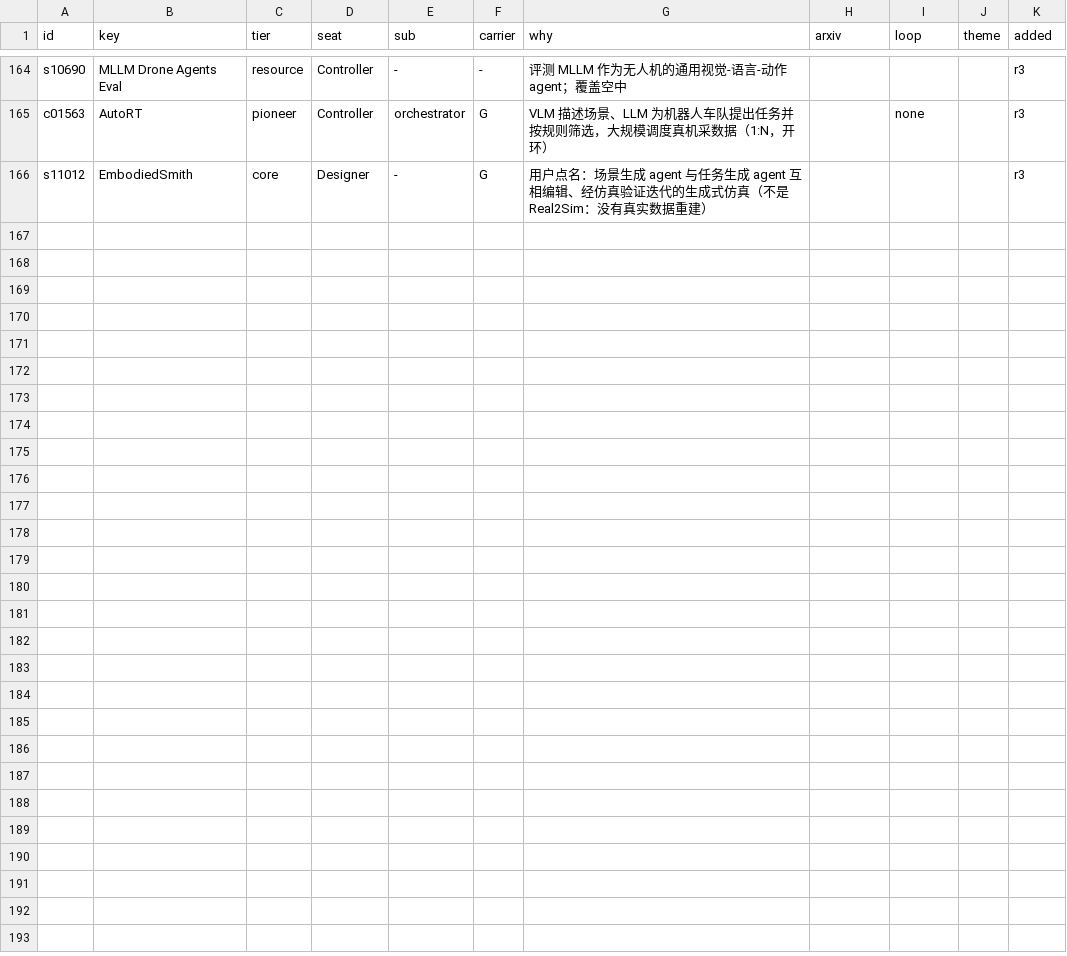
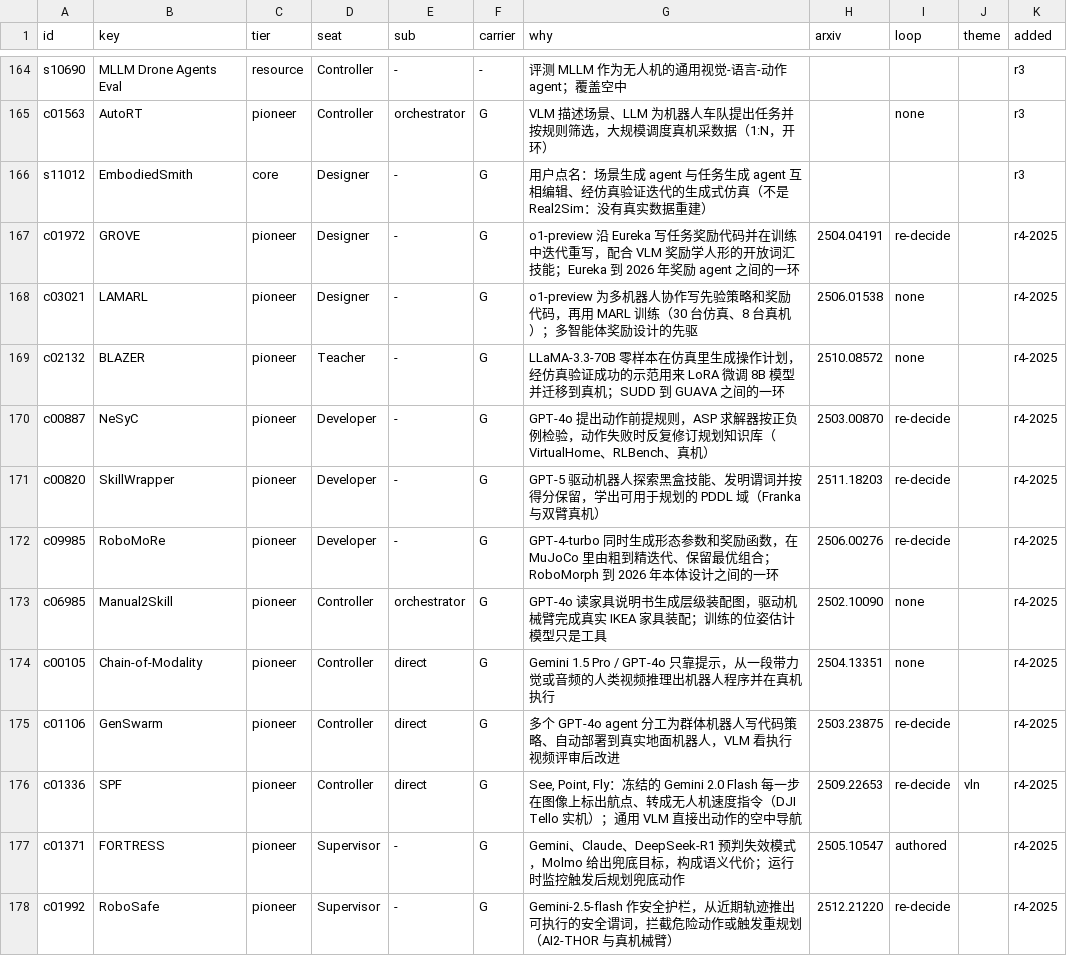
Before and after one commit to Chang-AIML/Awesome-Agentic-Embodiment, a CSV file: data/core/core_selection.csv, drawn as a sheet; only a part is shown, gaps mark what is left out.

```diff
--- a/data/core/core_selection.csv
+++ b/data/core/core_selection.csv
@@ -166 +166,13 @@ c01563,AutoRT,pioneer,Controller,orchestrator,G,VLM 描述场景、LLM 为机器
 s11012,EmbodiedSmith,core,Designer,-,G,用户点名：场景生成 agent 与任务生成 agent 互相编辑、经仿真验证迭代的生成式仿真（不是 Real2Sim：没有真实数据重建）,,,,r3
+c01972,GROVE,pioneer,Designer,-,G,o1-preview 沿 Eureka 写任务奖励代码并在训练中迭代重写，配合 VLM 奖励学人形的开放词汇技能；Eureka 到 2026 年奖励 agent 之间的一环,2504.04191,re-decide,,r4-2025
+c03021,LAMARL,pioneer,Designer,-,G,o1-preview 为多机器人协作写先验策略和奖励代码，再用 MARL 训练（30 台仿真、8 台真机）；多智能体奖励设计的先驱,2506.01538,none,,r4-2025
+c02132,BLAZER,pioneer,Teacher,-,G,LLaMA-3.3-70B 零样本在仿真里生成操作计划，经仿真验证成功的示范用来 LoRA 微调 8B 模型并迁移到真机；SUDD 到 GUAVA 之间的一环,2510.08572,none,,r4-2025
+c00887,NeSyC,pioneer,Developer,-,G,GPT-4o 提出动作前提规则，ASP 求解器按正负例检验，动作失败时反复修订规划知识库（VirtualHome、RLBench、真机）,2503.00870,re-decide,,r4-2025
+c00820,SkillWrapper,pioneer,Developer,-,G,GPT-5 驱动机器人探索黑盒技能、发明谓词并按得分保留，学出可用于规划的 PDDL 域（Franka 与双臂真机）,2511.18203,re-decide,,r4-2025
+c09985,RoboMoRe,pioneer,Developer,-,G,GPT-4-turbo 同时生成形态参数和奖励函数，在 MuJoCo 里由粗到精迭代、保留最优组合；RoboMorph 到 2026 年本体设计之间的一环,2506.00276,re-decide,,r4-2025
+c06985,Manual2Skill,pioneer,Controller,orchestrator,G,GPT-4o 读家具说明书生成层级装配图，驱动机械臂完成真实 IKEA 家具装配；训练的位姿估计模型只是工具,2502.10090,none,,r4-2025
+c00105,Chain-of-Modality,pioneer,Controller,direct,G,Gemini 1.5 Pro / GPT-4o 只靠提示，从一段带力觉或音频的人类视频推理出机器人程序并在真机执行,2504.13351,none,,r4-2025
+c01106,GenSwarm,pioneer,Controller,direct,G,多个 GPT-4o agent 分工为群体机器人写代码策略、自动部署到真实地面机器人，VLM 看执行视频评审后改进,2503.23875,re-decide,,r4-2025
+c01336,SPF,pioneer,Controller,direct,G,"See, Point, Fly：冻结的 Gemini 2.0 Flash 每一步在图像上标出航点、转成无人机速度指令（DJI Tello 实机）；通用 VLM 直接出动作的空中导航",2509.22653,re-decide,vln,r4-2025
+c01371,FORTRESS,pioneer,Supervisor,-,G,Gemini、Claude、DeepSeek-R1 预判失效模式，Molmo 给出兜底目标，构成语义代价；运行时监控触发后规划兜底动作,2505.10547,authored,,r4-2025
+c01992,RoboSafe,pioneer,Supervisor,-,G,Gemini-2.5-flash 作安全护栏，从近期轨迹推出可执行的安全谓词，拦截危险动作或触发重规划（AI2-THOR 与真机械臂）,2512.21220,re-decide,,r4-2025
```
Also changed, not shown: data/core/core_table.csv, 8 other files.
